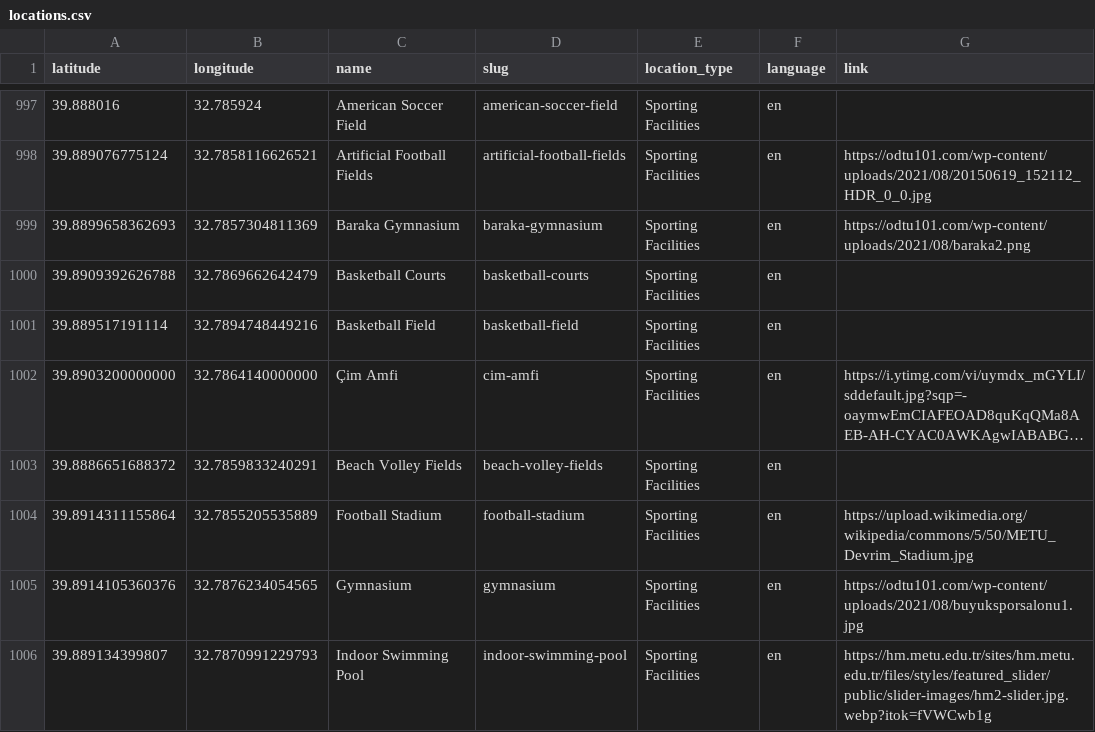
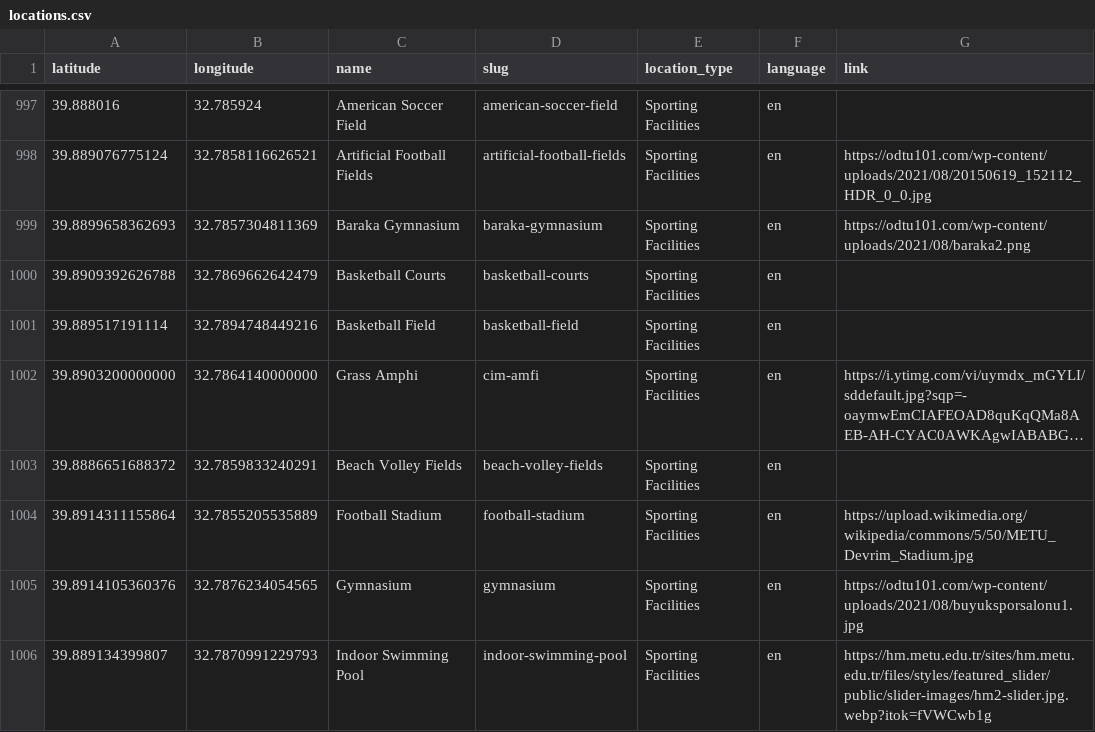
Before and after one commit to metuapp/metuapp-files, a CSV file: map_assets/locations.csv, drawn as a sheet; only a part is shown, gaps mark what is left out; long unchanged cells end in …; the diff names each change by its address in the sheet, - before the commit and + after, or states it on an @@ line.

Commit message:
Rename Çim Amfi to Grass Amphi in locations.csv for accurate naming

```diff
--- a/map_assets/locations.csv
+++ b/map_assets/locations.csv
-C1002 (name): Çim Amfi
+C1002 (name): Grass Amphi
```
